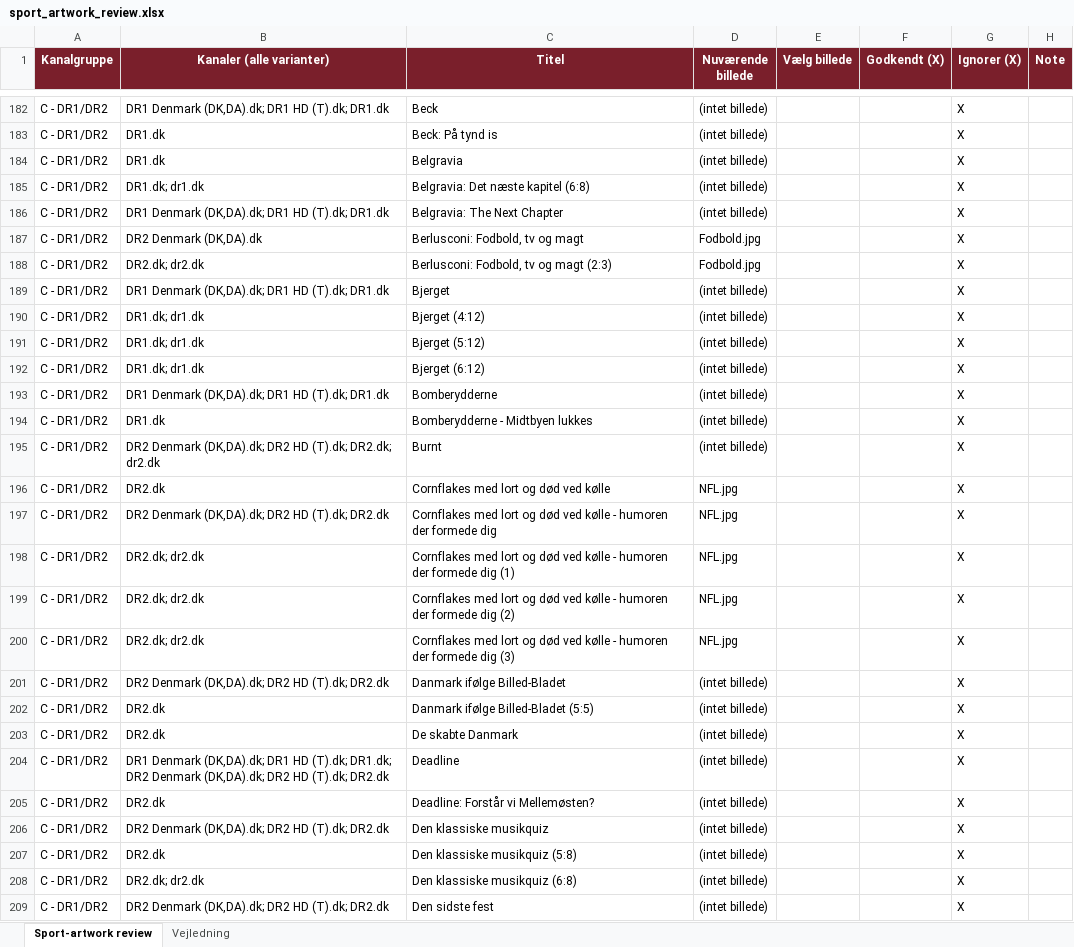
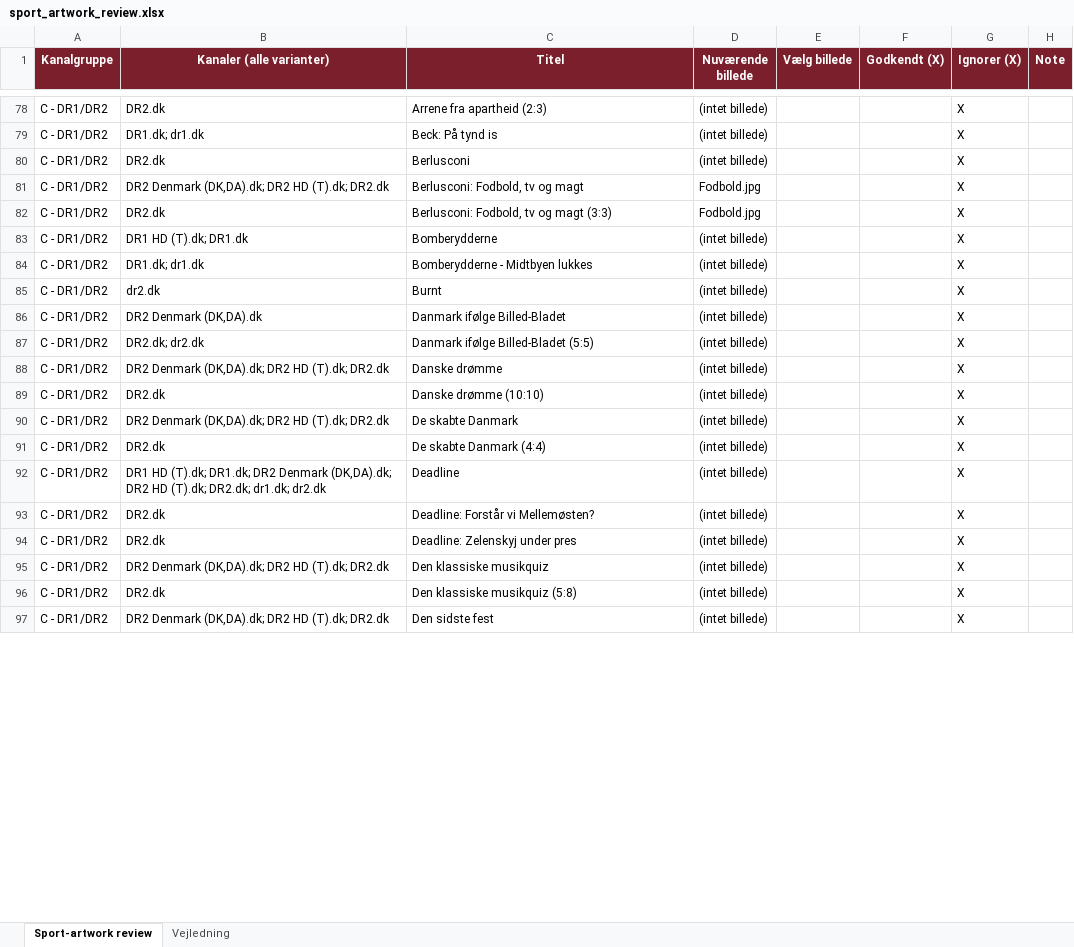
Before and after one commit to flanaganz/epgoal, an Excel workbook: data/sport_artwork_review.xlsx, sheet Sport-artwork review, drawn as a sheet; only a part is shown, gaps mark what is left out; values as stored, in another font and other column widths than the file's, no borders; removed rows and columns are numbered as before the commit, all else as after; the diff covers the shown part only; the diff names each change by its address in the sheet, - before the commit and + after, or states it on an @@ line.

```diff
--- a/data/sport_artwork_review.xlsx (sheet Sport-artwork review)
+++ b/data/sport_artwork_review.xlsx (sheet Sport-artwork review)
-B78 (Kanaler (alle varianter)): DR1 Denmark (DK,DA).dk; DR1 HD (T).dk; DR1.dk
+B78 (Kanaler (alle varianter)): DR2.dk
-C78 (Titel): Beck
+C78 (Titel): Arrene fra apartheid (2:3)
-B79 (Kanaler (alle varianter)): DR1.dk
+B79 (Kanaler (alle varianter)): DR1.dk; dr1.dk
-B80 (Kanaler (alle varianter)): DR1.dk
+B80 (Kanaler (alle varianter)): DR2.dk
-C80 (Titel): Belgravia
+C80 (Titel): Berlusconi
-row 185: C - DR1/DR2 | DR1.dk; dr1.dk | Belgravia: Det næste kapitel (6:8) | (intet billede) |  |  | X
-row 186: C - DR1/DR2 | DR1 Denmark (DK,DA).dk; DR1 HD (T).dk; DR1.dk | Belgravia: The Next Chapter | (intet billede) |  |  | X
-B81 (Kanaler (alle varianter)): DR2 Denmark (DK,DA).dk
+B81 (Kanaler (alle varianter)): DR2 Denmark (DK,DA).dk; DR2 HD (T).dk; DR2.dk
-B82 (Kanaler (alle varianter)): DR2.dk; dr2.dk
+B82 (Kanaler (alle varianter)): DR2.dk
-C82 (Titel): Berlusconi: Fodbold, tv og magt (2:3)
+C82 (Titel): Berlusconi: Fodbold, tv og magt (3:3)
-row 189: C - DR1/DR2 | DR1 Denmark (DK,DA).dk; DR1 HD (T).dk; DR1.dk | Bjerget | (intet billede) |  |  | X
-row 190: C - DR1/DR2 | DR1.dk; dr1.dk | Bjerget (4:12) | (intet billede) |  |  | X
-row 191: C - DR1/DR2 | DR1.dk; dr1.dk | Bjerget (5:12) | (intet billede) |  |  | X
-row 192: C - DR1/DR2 | DR1.dk; dr1.dk | Bjerget (6:12) | (intet billede) |  |  | X
-B83 (Kanaler (alle varianter)): DR1 Denmark (DK,DA).dk; DR1 HD (T).dk; DR1.dk
+B83 (Kanaler (alle varianter)): DR1 HD (T).dk; DR1.dk
-B84 (Kanaler (alle varianter)): DR1.dk
+B84 (Kanaler (alle varianter)): DR1.dk; dr1.dk
-B85 (Kanaler (alle varianter)): DR2 Denmark (DK,DA).dk; DR2 HD (T).dk; DR2.dk; dr2.dk
+B85 (Kanaler (alle varianter)): dr2.dk
-row 196: C - DR1/DR2 | DR2.dk | Cornflakes med lort og død ved kølle | NFL.jpg |  |  | X
-row 197: C - DR1/DR2 | DR2 Denmark (DK,DA).dk; DR2 HD (T).dk; DR2.dk | Cornflakes med lort og død ved kølle - humoren der formede dig | NFL.jpg |  |  | X
-row 198: C - DR1/DR2 | DR2.dk; dr2.dk | Cornflakes med lort og død ved kølle - humoren der formede dig (1) | NFL.jpg |  |  | X
-row 199: C - DR1/DR2 | DR2.dk; dr2.dk | Cornflakes med lort og død ved kølle - humoren der formede dig (2) | NFL.jpg |  |  | X
-row 200: C - DR1/DR2 | DR2.dk; dr2.dk | Cornflakes med lort og død ved kølle - humoren der formede dig (3) | NFL.jpg |  |  | X
-B86 (Kanaler (alle varianter)): DR2 Denmark (DK,DA).dk; DR2 HD (T).dk; DR2.dk
+B86 (Kanaler (alle varianter)): DR2 Denmark (DK,DA).dk
-B87 (Kanaler (alle varianter)): DR2.dk
+B87 (Kanaler (alle varianter)): DR2.dk; dr2.dk
+row 88: C - DR1/DR2 | DR2 Denmark (DK,DA).dk; DR2 HD (T).dk; DR2.dk | Danske drømme | (intet billede) |  |  | X
+row 89: C - DR1/DR2 | DR2.dk | Danske drømme (10:10) | (intet billede) |  |  | X
-B90 (Kanaler (alle varianter)): DR2.dk
+B90 (Kanaler (alle varianter)): DR2 Denmark (DK,DA).dk; DR2 HD (T).dk; DR2.dk
+row 91: C - DR1/DR2 | DR2.dk | De skabte Danmark (4:4) | (intet billede) |  |  | X
-B92 (Kanaler (alle varianter)): DR1 Denmark (DK,DA).dk; DR1 HD (T).dk; DR1.dk; DR2 Denmark (DK,DA).dk; DR2 HD (T).dk; DR2.dk
+B92 (Kanaler (alle varianter)): DR1 HD (T).dk; DR1.dk; DR2 Denmark (DK,DA).dk; DR2 HD (T).dk; DR2.dk; dr1.dk; dr2.dk
+row 94: C - DR1/DR2 | DR2.dk | Deadline: Zelenskyj under pres | (intet billede) |  |  | X
-row 208: C - DR1/DR2 | DR2.dk; dr2.dk | Den klassiske musikquiz (6:8) | (intet billede) |  |  | X
```
Also changed, not shown: 70 added rows, 128 removed rows, 28 moved rows and 124 edited cells elsewhere in this sheet, data/danish_artwork_review.xlsx, data/sport_artwork_review.BACKUP.xlsx, 19 other files.
